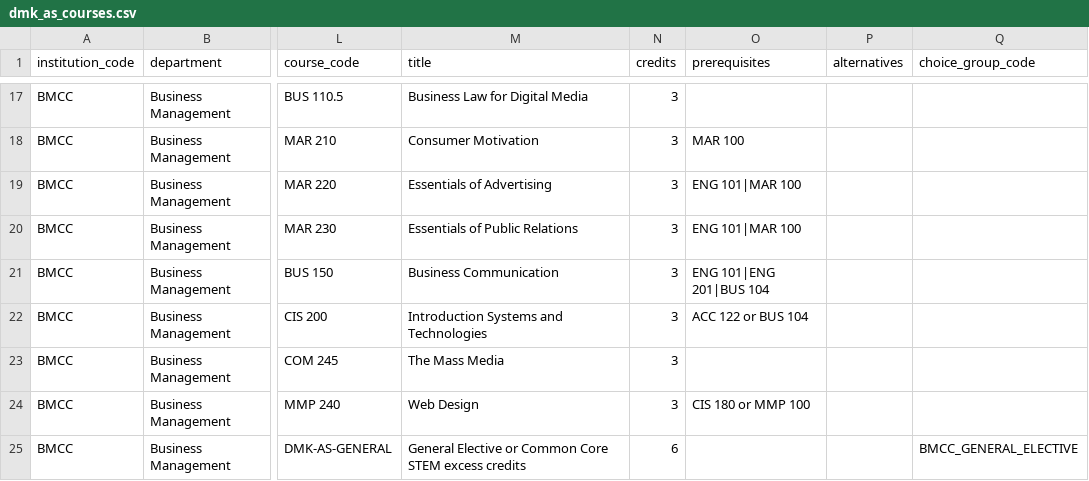
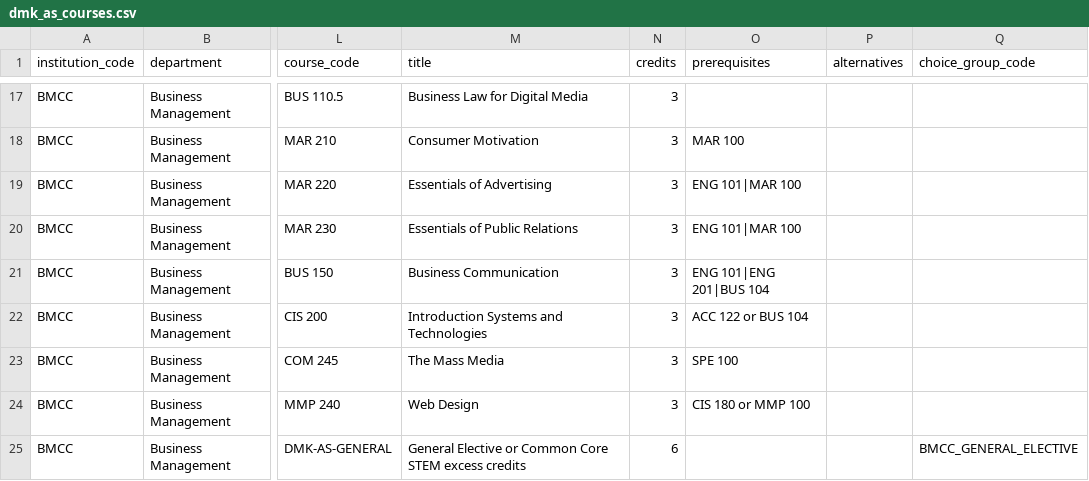
Before and after one commit to dmitrivanov/academic-advisement-system, a CSV file: docs/dmk_as_courses.csv, drawn as a sheet; only a part is shown, gaps mark what is left out; the diff names each change by its address in the sheet, - before the commit and + after, or states it on an @@ line.

Commit message:
Fix Digital Marketing COM 245 prerequisite

```diff
--- a/docs/dmk_as_courses.csv
+++ b/docs/dmk_as_courses.csv
-O23 (prerequisites): (empty)
+O23 (prerequisites): SPE 100
```
Also changed, not shown: 2 other files.
